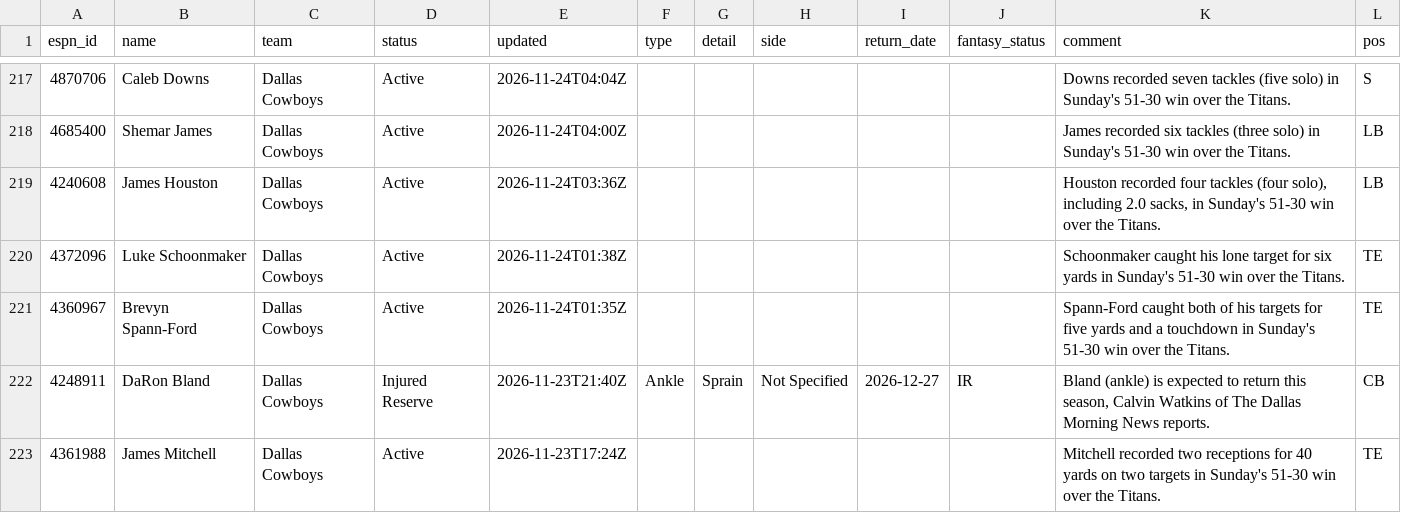
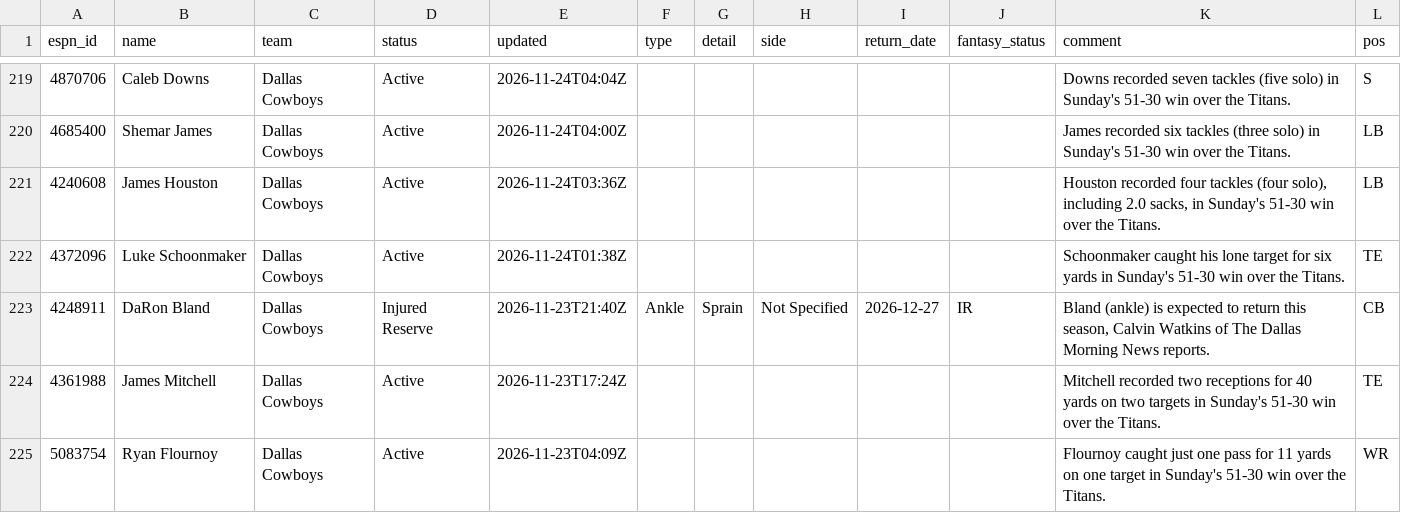
Before and after one commit to ChefJulio/nfl-edge, a CSV file: data/espn_injuries/2026-11-26.csv, drawn as a sheet; only a part is shown, gaps mark what is left out; the shorter side is filled out with more unchanged rows; the diff covers the shown part only.

```diff
--- a/data/espn_injuries/2026-11-26.csv
+++ b/data/espn_injuries/2026-11-26.csv
@@ -220,3 +222,2 @@ espn_id,name,team,status,updated,type,detail,side,return_date,fantasy_status,com
 4372096,Luke Schoonmaker,Dallas Cowboys,Active,2026-11-24T01:38Z,,,,,,Schoonmaker caught his lone target for six yards in Sunday's 51-30 win over the Titans.,TE
-4360967,Brevyn Spann-Ford,Dallas Cowboys,Active,2026-11-24T01:35Z,,,,,,Spann-Ford caught both of his targets for five yards and a touchdown in Sunday's 51-30 win over the Titans.,TE
 4248911,DaRon Bland,Dallas Cowboys,Injured Reserve,2026-11-23T21:40Z,Ankle,Sprain,Not Specified,2026-12-27,IR,"Bland (ankle) is expected to return this season, Calvin Watkins of  The Dallas Morning News reports.",CB
```
Also changed, not shown: 3 added rows, 2 removed rows and 4 edited cells elsewhere in this file, 3 other files.
